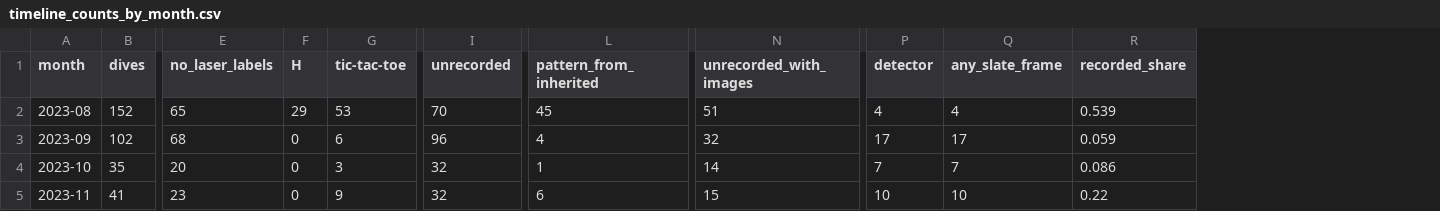
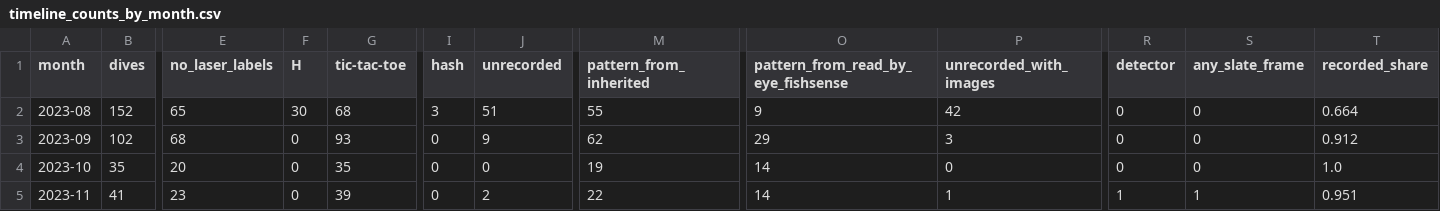
Before and after one commit to UCSD-E4E/cscw-fishsense2027, a CSV file: analysis/codesign/results/timeline_counts_by_month.csv, drawn as a sheet; only a part is shown, gaps mark what is left out; addresses are those after the commit; the diff covers the shown part only; the diff names each change by its address in the sheet, - before the commit and + after, or states it on an @@ line.

```diff
--- a/analysis/codesign/results/timeline_counts_by_month.csv
+++ b/analysis/codesign/results/timeline_counts_by_month.csv
+column I (hash), rows 2-5: 3 | 0 | 0 | 0
+column O, rows 1-5: pattern_from_read_by_eye_fishsense | 9 | 29 | 14 | 14
-F2 (H): 29
+F2 (H): 30
-G2 (tic-tac-toe): 53
+G2 (tic-tac-toe): 68
-J2 (unrecorded): 70
+J2 (unrecorded): 51
-M2 (pattern_from_inherited): 45
+M2 (pattern_from_inherited): 55
-P2 (unrecorded_with_images): 51
+P2 (unrecorded_with_images): 42
-R2 (detector): 4
+R2 (detector): 0
-S2 (any_slate_frame): 4
+S2 (any_slate_frame): 0
-T2 (recorded_share): 0.539
+T2 (recorded_share): 0.664
-G3 (tic-tac-toe): 6
+G3 (tic-tac-toe): 93
-J3 (unrecorded): 96
+J3 (unrecorded): 9
-M3 (pattern_from_inherited): 4
+M3 (pattern_from_inherited): 62
-P3 (unrecorded_with_images): 32
+P3 (unrecorded_with_images): 3
-R3 (detector): 17
+R3 (detector): 0
-S3 (any_slate_frame): 17
+S3 (any_slate_frame): 0
-T3 (recorded_share): 0.059
+T3 (recorded_share): 0.912
-G4 (tic-tac-toe): 3
+G4 (tic-tac-toe): 35
-J4 (unrecorded): 32
+J4 (unrecorded): 0
-M4 (pattern_from_inherited): 1
+M4 (pattern_from_inherited): 19
-P4 (unrecorded_with_images): 14
+P4 (unrecorded_with_images): 0
-R4 (detector): 7
+R4 (detector): 0
-S4 (any_slate_frame): 7
+S4 (any_slate_frame): 0
-T4 (recorded_share): 0.086
+T4 (recorded_share): 1.0
-G5 (tic-tac-toe): 9
+G5 (tic-tac-toe): 39
-J5 (unrecorded): 32
+J5 (unrecorded): 2
-M5 (pattern_from_inherited): 6
+M5 (pattern_from_inherited): 22
-P5 (unrecorded_with_images): 15
+P5 (unrecorded_with_images): 1
-R5 (detector): 10
+R5 (detector): 1
-S5 (any_slate_frame): 10
+S5 (any_slate_frame): 1
-T5 (recorded_share): 0.22
+T5 (recorded_share): 0.951
```
Also changed, not shown: 57 edited cells elsewhere in this file, analysis/codesign/results/timeline_slate_frame_coverage.csv, 4 other files.
